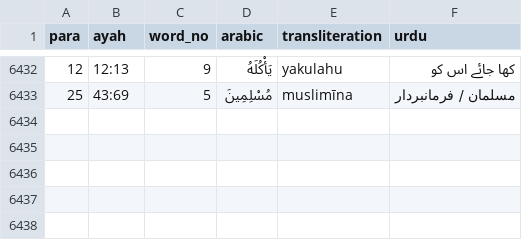
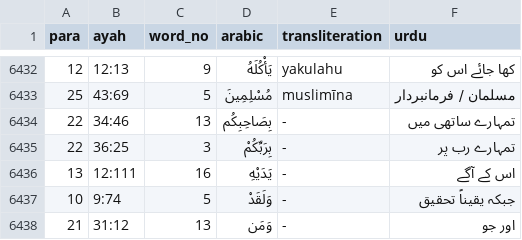
Before and after one commit to mohsingdp-ai/Marifatul-Quran, a CSV file: word-gloss-fixes.csv, drawn as a sheet; only a part is shown, gaps mark what is left out; the diff names each change by its address in the sheet, - before the commit and + after, or states it on an @@ line.

```diff
--- a/word-gloss-fixes.csv
+++ b/word-gloss-fixes.csv
+row 6434: 22 | 34:46 | 13 | بِصَاحِبِكُم | - | تمہارے ساتھی میں
+row 6435: 22 | 36:25 | 3 | بِرَبِّكُمْ | - | تمہارے رب پر
+row 6436: 13 | 12:111 | 16 | يَدَيْهِ | - | اس کے آگے
+row 6437: 10 | 9:74 | 5 | وَلَقَدْ | - | جبکہ یقیناً تحقیق
+row 6438: 21 | 31:12 | 13 | وَمَن | - | اور جو
```
Also changed, not shown: morphology-fixes.tsv, stem-meaning-fixes.tsv, 13 other files.
